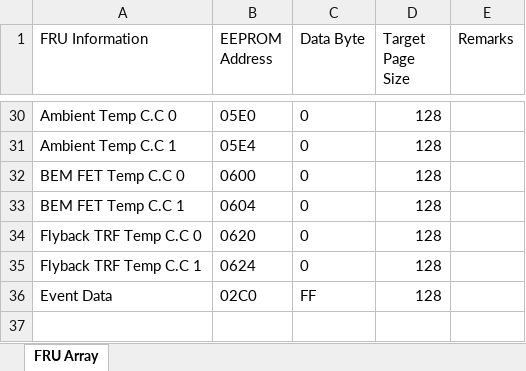
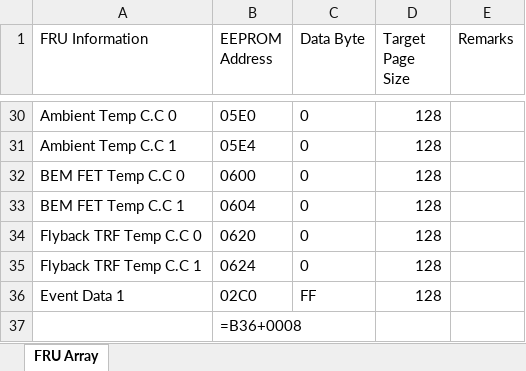
Before and after one commit to Project-TDE-Penang-Bench/Emerson_SolaHD_SDU_DC_UPS_EIP, an Excel workbook: PCBA/TesterSpecific/FRU PROGRAMMING TOOLKIT/Data/FRU Array.xlsx, sheet FRU Array, drawn as a sheet; only a part is shown, gaps mark what is left out; values as stored, in another font and other column widths than the file's, no borders; the diff names each change by its address in the sheet, - before the commit and + after, or states it on an @@ line.

```diff
--- a/PCBA/TesterSpecific/FRU PROGRAMMING TOOLKIT/Data/FRU Array.xlsx (sheet FRU Array)
+++ b/PCBA/TesterSpecific/FRU PROGRAMMING TOOLKIT/Data/FRU Array.xlsx (sheet FRU Array)
-A36 (FRU Information): Event Data
+A36 (FRU Information): Event Data 1
+row 37:  | =B36+0008
```
Also changed, not shown: 6 other files.
